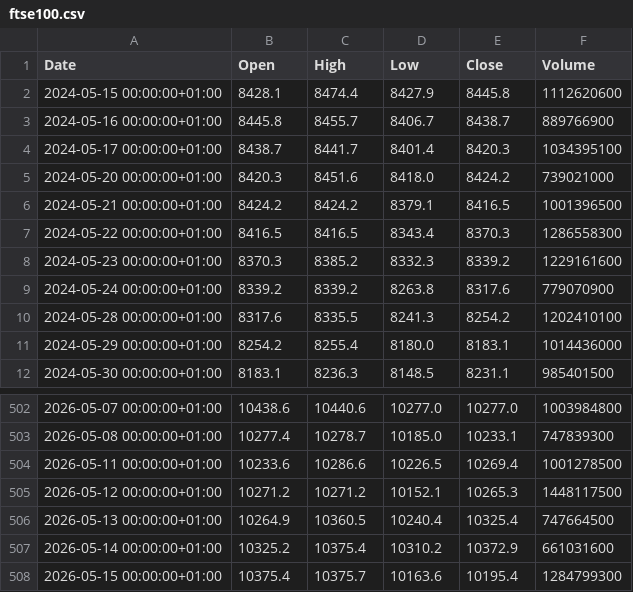
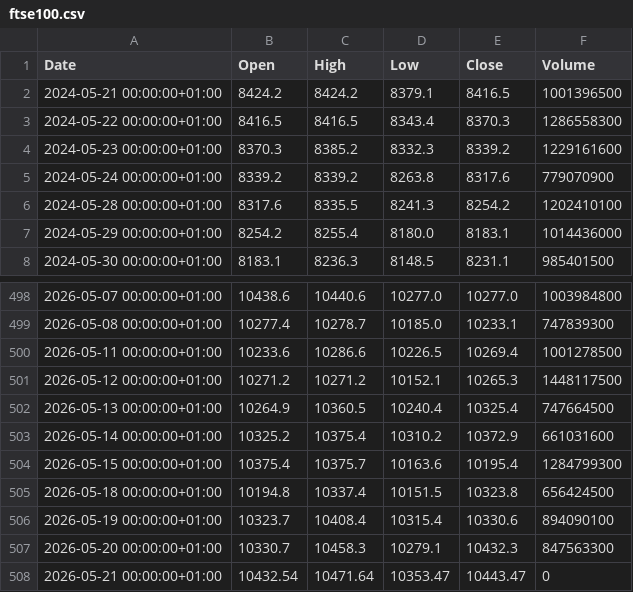
Before and after one commit to chloe-hamon/FinAI, a CSV file: data/indices_clean/ftse100.csv, drawn as a sheet; only a part is shown, gaps mark what is left out.

```diff
--- a/data/indices_clean/ftse100.csv
+++ b/data/indices_clean/ftse100.csv
@@ -1,6 +1,2 @@
 Date,Open,High,Low,Close,Volume
-2024-05-15 00:00:00+01:00,8428.1,8474.4,8427.9,8445.8,1112620600
-2024-05-16 00:00:00+01:00,8445.8,8455.7,8406.7,8438.7,889766900
-2024-05-17 00:00:00+01:00,8438.7,8441.7,8401.4,8420.3,1034395100
-2024-05-20 00:00:00+01:00,8420.3,8451.6,8418.0,8424.2,739021000
 2024-05-21 00:00:00+01:00,8424.2,8424.2,8379.1,8416.5,1001396500
@@ -508 +504,5 @@ Date,Open,High,Low,Close,Volume
 2026-05-15 00:00:00+01:00,10375.4,10375.7,10163.6,10195.4,1284799300
+2026-05-18 00:00:00+01:00,10194.8,10337.4,10151.5,10323.8,656424500
+2026-05-19 00:00:00+01:00,10323.7,10408.4,10315.4,10330.6,894090100
+2026-05-20 00:00:00+01:00,10330.7,10458.3,10279.1,10432.3,847563300
+2026-05-21 00:00:00+01:00,10432.54,10471.64,10353.47,10443.47,0
```
Also changed, not shown: data/indices_clean/cac40.csv, data/indices_clean/dax.csv, 6 other files.
